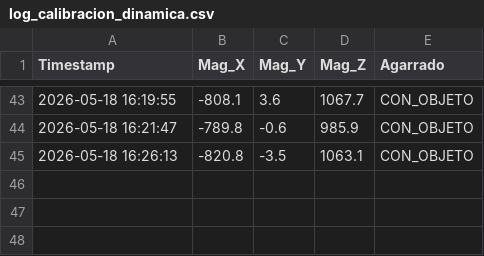
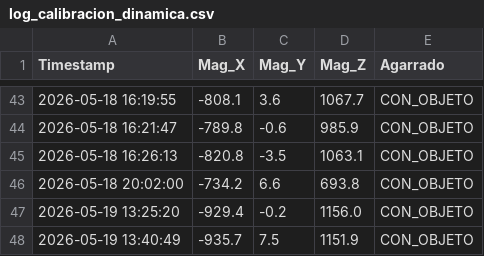
Before and after one commit to David2Mtz/TT2026-A085, a CSV file: log_calibracion_dinamica.csv, drawn as a sheet; only a part is shown, gaps mark what is left out; the diff names each change by its address in the sheet, - before the commit and + after, or states it on an @@ line.

```diff
--- a/log_calibracion_dinamica.csv
+++ b/log_calibracion_dinamica.csv
+row 46: 2026-05-18 20:02:00 | -734.2 | 6.6 | 693.8 | CON_OBJETO
+row 47: 2026-05-19 13:25:20 | -929.4 | -0.2 | 1156.0 | CON_OBJETO
+row 48: 2026-05-19 13:40:49 | -935.7 | 7.5 | 1151.9 | CON_OBJETO
```
Also changed, not shown: 8 other files.
